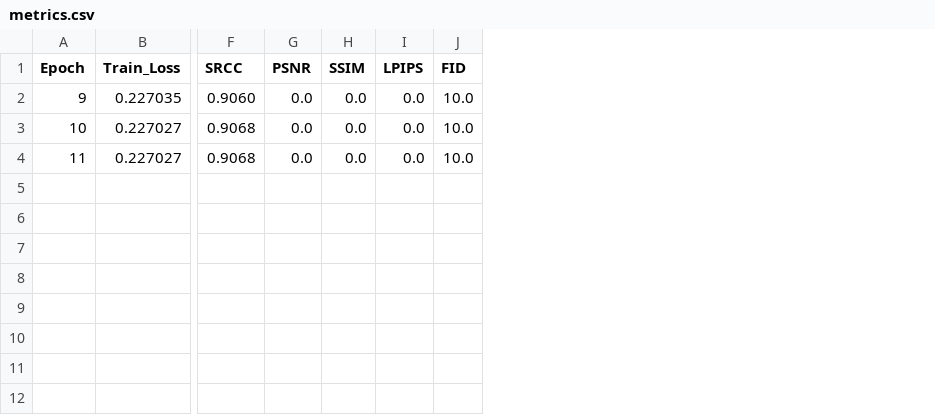
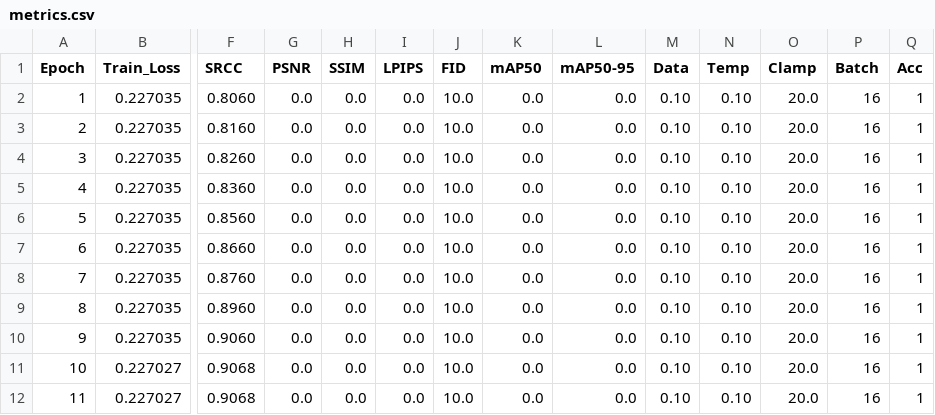
Before and after one commit to lemgenda/lemgendary-training-suite, a CSV file: trained-models/nima_aesthetic/metrics.csv, drawn as a sheet; only a part is shown, gaps mark what is left out; rows hold the shown columns only; the diff names each change by its address in the sheet, - before the commit and + after, or states it on an @@ line.

```diff
--- a/trained-models/nima_aesthetic/metrics.csv
+++ b/trained-models/nima_aesthetic/metrics.csv
+column K (mAP50), rows 10-12: all 0.0
+column L (mAP50-95), rows 10-12: all 0.0
+column M (Data), rows 10-12: all 0.10
+column N (Temp), rows 10-12: all 0.10
+column O (Clamp), rows 10-12: all 20.0
+column P (Batch), rows 10-12: all 16
+column Q (Acc), rows 10-12: all 1
+row 2: 1 | 0.227035 | 0.8060 | 0.0 | 0.0 | 0.0 | 10.0 | 0.0 | 0.0 | 0.10 | 0.10 | 20.0 | 16 | 1
+row 3: 2 | 0.227035 | 0.8160 | 0.0 | 0.0 | 0.0 | 10.0 | 0.0 | 0.0 | 0.10 | 0.10 | 20.0 | 16 | 1
+row 4: 3 | 0.227035 | 0.8260 | 0.0 | 0.0 | 0.0 | 10.0 | 0.0 | 0.0 | 0.10 | 0.10 | 20.0 | 16 | 1
+row 5: 4 | 0.227035 | 0.8360 | 0.0 | 0.0 | 0.0 | 10.0 | 0.0 | 0.0 | 0.10 | 0.10 | 20.0 | 16 | 1
+row 6: 5 | 0.227035 | 0.8560 | 0.0 | 0.0 | 0.0 | 10.0 | 0.0 | 0.0 | 0.10 | 0.10 | 20.0 | 16 | 1
+row 7: 6 | 0.227035 | 0.8660 | 0.0 | 0.0 | 0.0 | 10.0 | 0.0 | 0.0 | 0.10 | 0.10 | 20.0 | 16 | 1
+row 8: 7 | 0.227035 | 0.8760 | 0.0 | 0.0 | 0.0 | 10.0 | 0.0 | 0.0 | 0.10 | 0.10 | 20.0 | 16 | 1
+row 9: 8 | 0.227035 | 0.8960 | 0.0 | 0.0 | 0.0 | 10.0 | 0.0 | 0.0 | 0.10 | 0.10 | 20.0 | 16 | 1
```
Also changed, not shown: trained-models/nafnet_denoising/metrics.csv, trained-models/nima_technical/metrics.csv, 17 other files.
